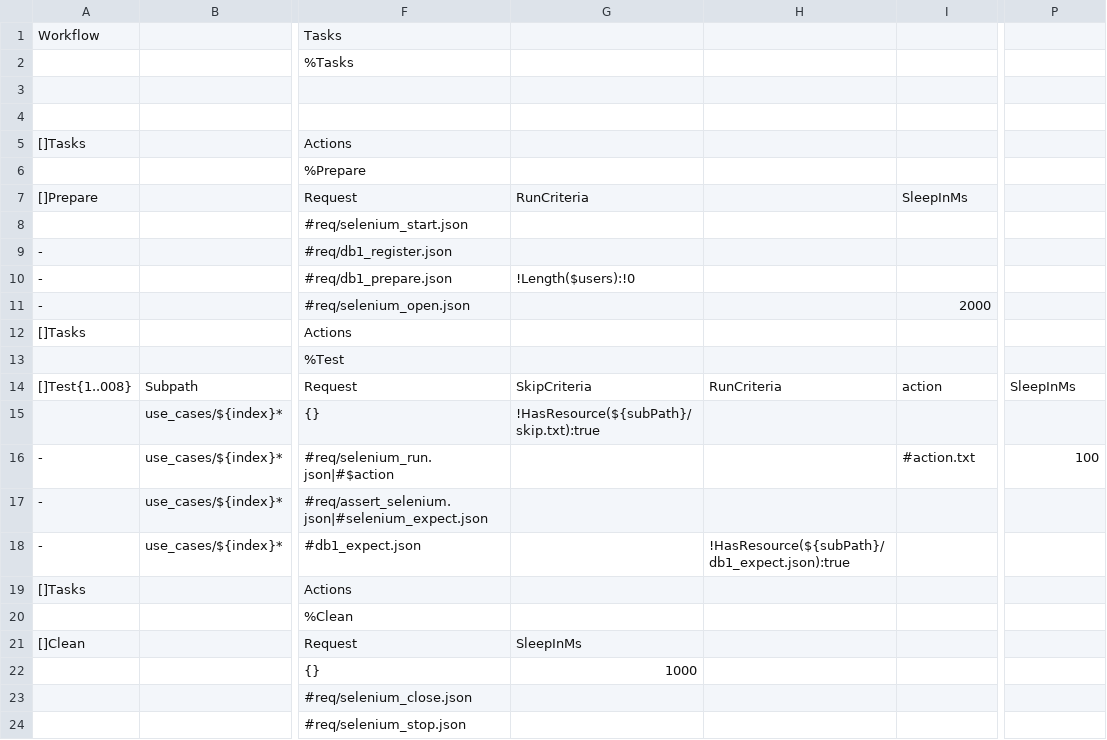
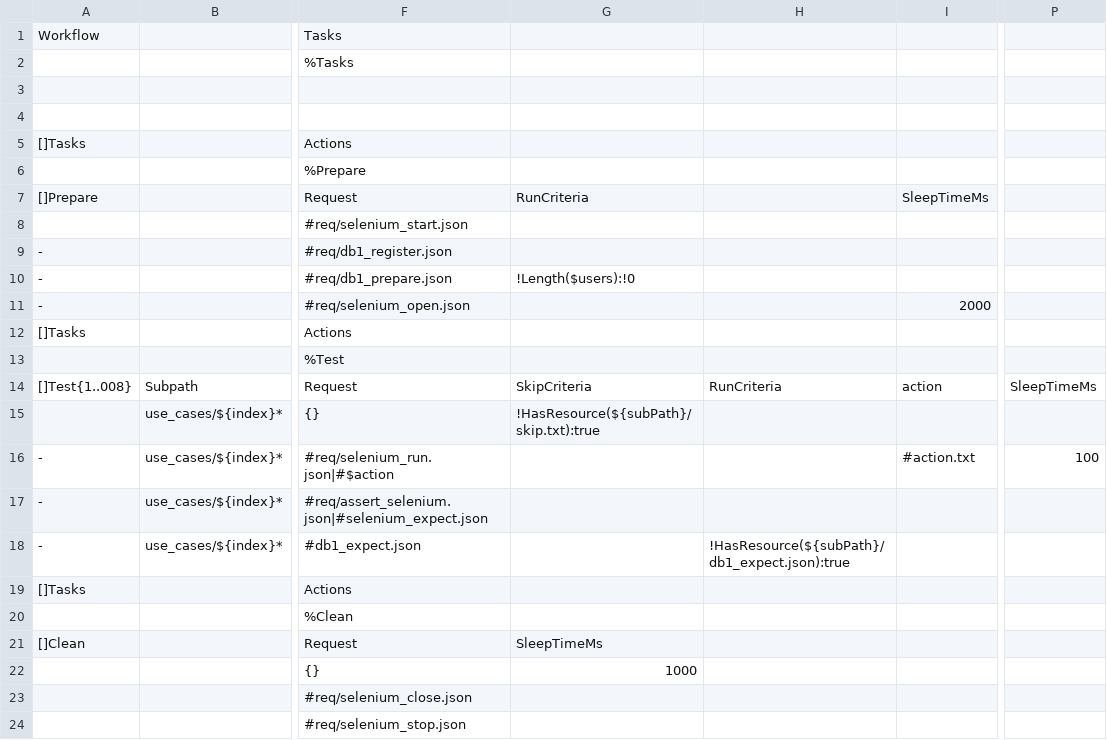
Before and after one commit to viant/endly, a CSV file: example/ui/sso/endly/regresion/regresion.csv, drawn as a sheet; only a part is shown, gaps mark what is left out; the diff names each change by its address in the sheet, - before the commit and + after, or states it on an @@ line.

Commit message:
replace SleepInMs to SleepTimeMs for consistency

```diff
--- a/example/ui/sso/endly/regresion/regresion.csv
+++ b/example/ui/sso/endly/regresion/regresion.csv
-I7: SleepInMs
+I7: SleepTimeMs
-P14: SleepInMs
+P14: SleepTimeMs
-G21: SleepInMs
+G21: SleepTimeMs
```
Also changed, not shown: example/etl/transformer/endly/system/system.csv, example/ui/sso/endly/system/system.csv, 17 other files.
